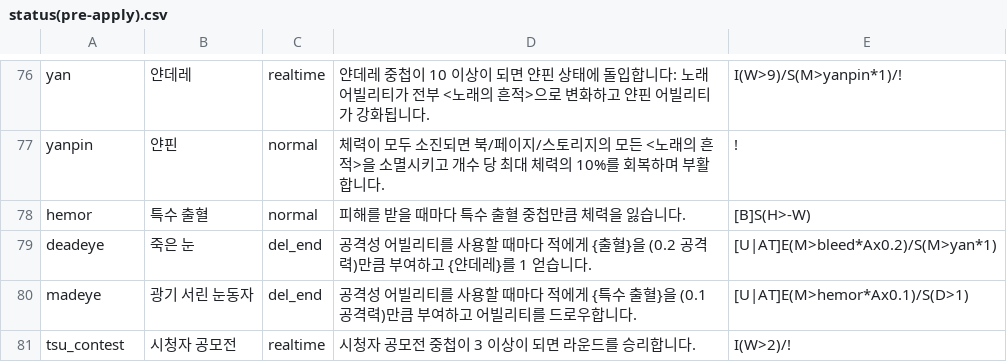
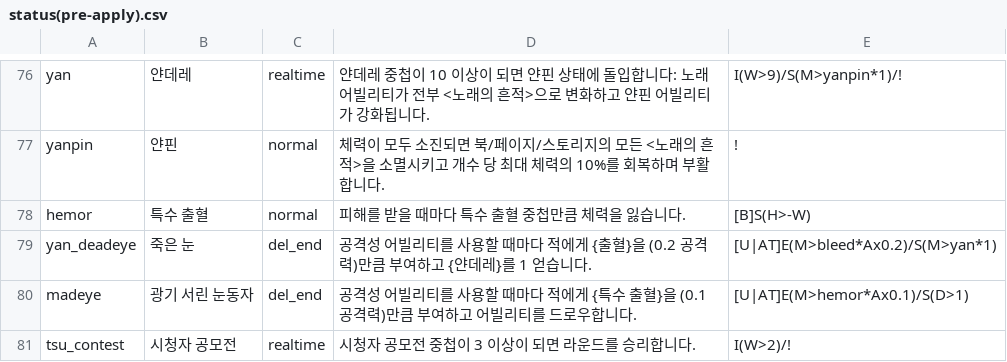
Before and after one commit to RMKroar/Streamers-Rise, a CSV file: status(pre-apply).csv, drawn as a sheet; only a part is shown, gaps mark what is left out.

Commit message:
Update status(pre-apply).csv

```diff
--- a/status(pre-apply).csv
+++ b/status(pre-apply).csv
@@ -78,3 +78,3 @@ yanpin,얀핀,normal,체력이 모두 소진되면 북/페이지/스토리지의
 hemor,특수 출혈,normal,피해를 받을 때마다 특수 출혈 중첩만큼 체력을 잃습니다.,[B]S(H>-W)
-deadeye,죽은 눈,del_end,공격성 어빌리티를 사용할 때마다 적에게 {출혈}을 (0.2 공격력)만큼 부여하고 {얀데레}를 1 얻습니다.,[U|AT]E(M>bleed*Ax0.2)/S(M>yan*1)
+yan_deadeye,죽은 눈,del_end,공격성 어빌리티를 사용할 때마다 적에게 {출혈}을 (0.2 공격력)만큼 부여하고 {얀데레}를 1 얻습니다.,[U|AT]E(M>bleed*Ax0.2)/S(M>yan*1)
 madeye,광기 서린 눈동자,del_end,공격성 어빌리티를 사용할 때마다 적에게 {특수 출혈}을 (0.1 공격력)만큼 부여하고 어빌리티를 드로우합니다.,[U|AT]E(M>hemor*Ax0.1)/S(D>1)
```
